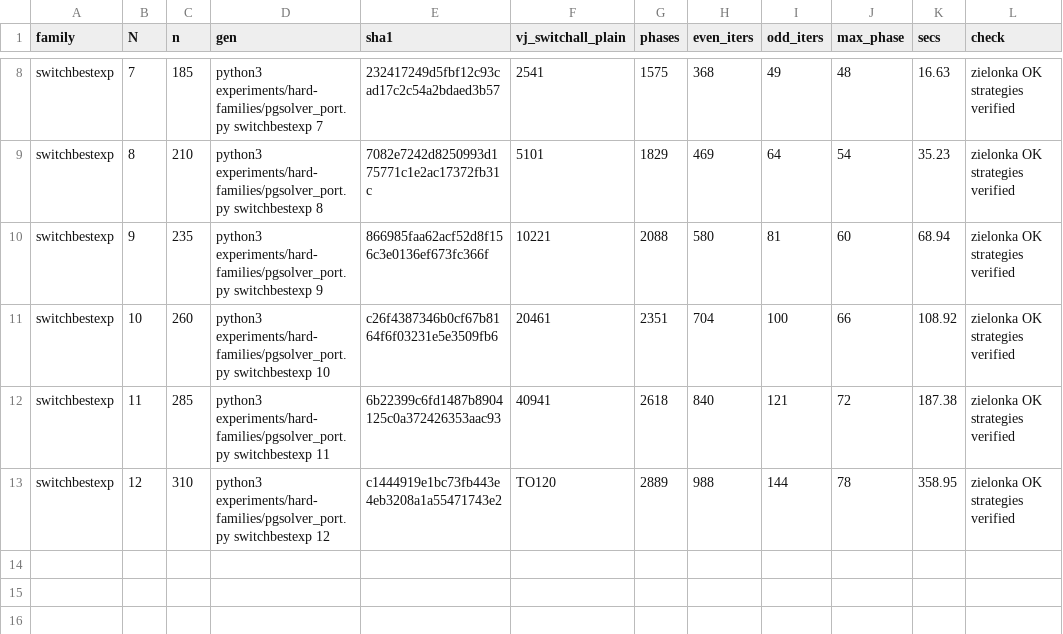
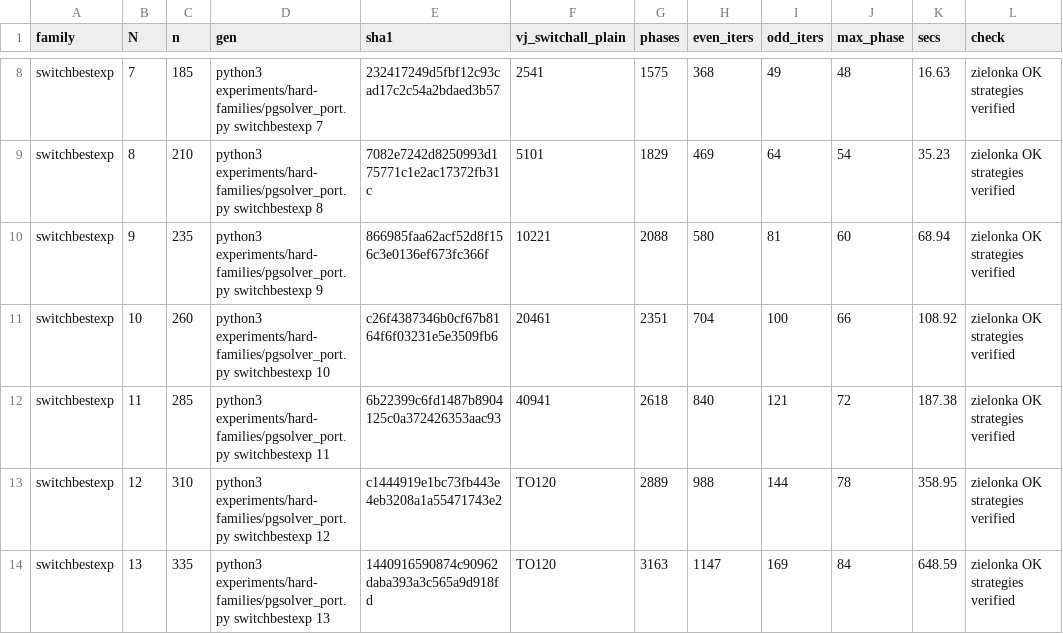
Before and after one commit to nano44/parity_games_challange, a CSV file: experiments/new/step2/switchbestexp.csv, drawn as a sheet; only a part is shown, gaps mark what is left out; the diff names each change by its address in the sheet, - before the commit and + after, or states it on an @@ line.

```diff
--- a/experiments/new/step2/switchbestexp.csv
+++ b/experiments/new/step2/switchbestexp.csv
+row 14: switchbestexp | 13 | 335 | python3 experiments/hard-families/pgsolver_port.py switchbestexp 13 | 1440916590874c90962daba393a3c565a9d918fd | TO120 | 3163 | 1147 | 169 | 84 | 648.59 | zielonka OK strategies verified
```
Also changed, not shown: experiments/new/step2/counter_rr.csv, 2 other files.
